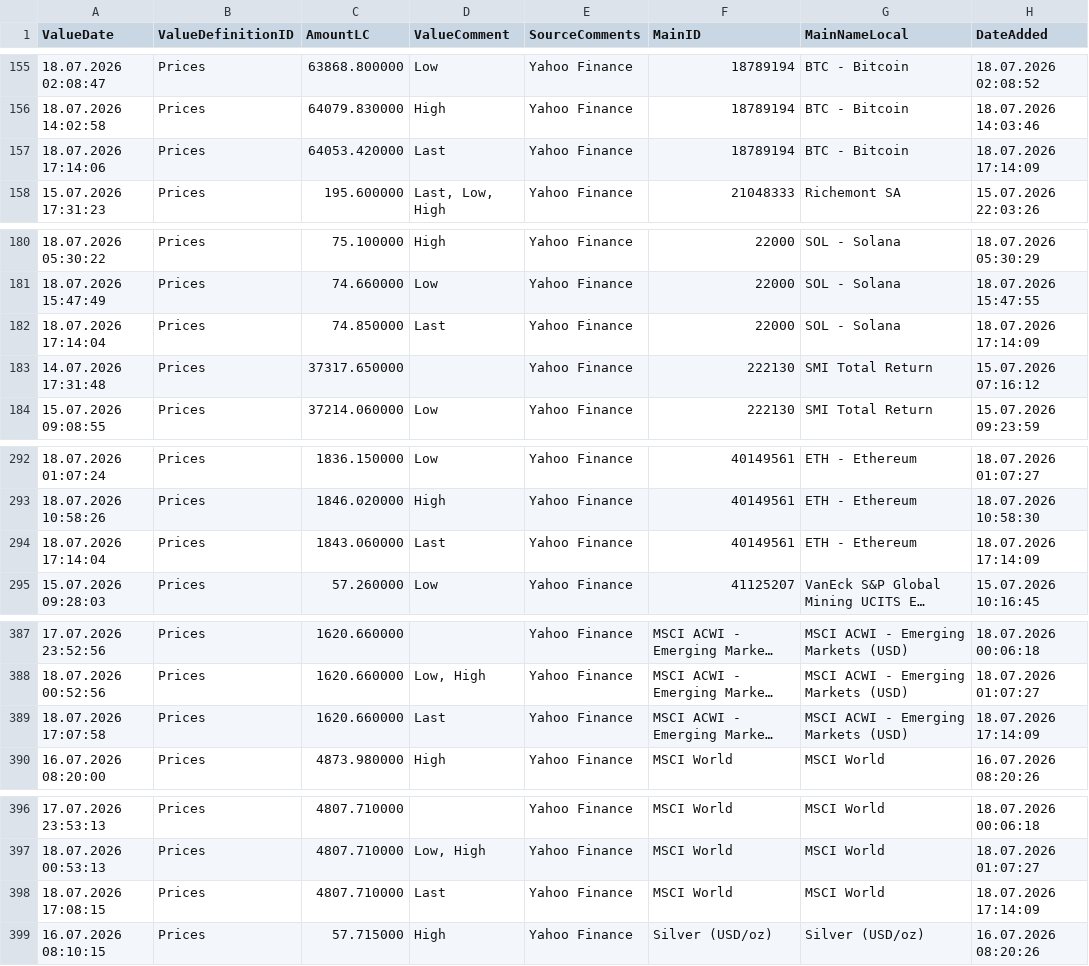
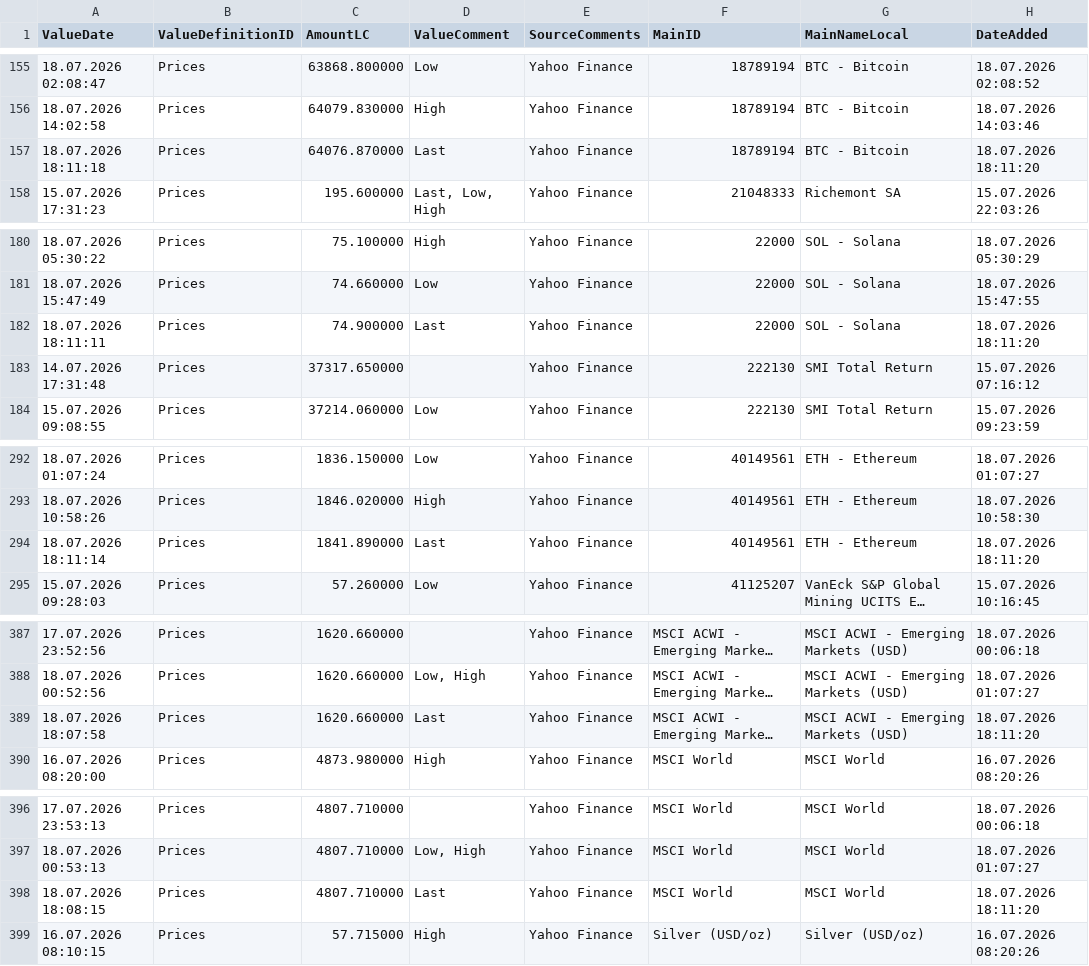
Before and after one commit to Munotstadt/financialdatacollector-public, a CSV file: all_data.csv, drawn as a sheet; only a part is shown, gaps mark what is left out; long unchanged cells end in …; the diff names each change by its address in the sheet, - before the commit and + after, or states it on an @@ line.

```diff
--- a/all_data.csv
+++ b/all_data.csv
-A157 (ValueDate): 18.07.2026 17:14:06
+A157 (ValueDate): 18.07.2026 18:11:18
-C157 (AmountLC): 64053.420000
+C157 (AmountLC): 64076.870000
-H157 (DateAdded): 18.07.2026 17:14:09
+H157 (DateAdded): 18.07.2026 18:11:20
-A182 (ValueDate): 18.07.2026 17:14:04
+A182 (ValueDate): 18.07.2026 18:11:11
-C182 (AmountLC): 74.850000
+C182 (AmountLC): 74.900000
-H182 (DateAdded): 18.07.2026 17:14:09
+H182 (DateAdded): 18.07.2026 18:11:20
-A294 (ValueDate): 18.07.2026 17:14:04
+A294 (ValueDate): 18.07.2026 18:11:14
-C294 (AmountLC): 1843.060000
+C294 (AmountLC): 1841.890000
-H294 (DateAdded): 18.07.2026 17:14:09
+H294 (DateAdded): 18.07.2026 18:11:20
-A389 (ValueDate): 18.07.2026 17:07:58
+A389 (ValueDate): 18.07.2026 18:07:58
-H389 (DateAdded): 18.07.2026 17:14:09
+H389 (DateAdded): 18.07.2026 18:11:20
-A398 (ValueDate): 18.07.2026 17:08:15
+A398 (ValueDate): 18.07.2026 18:08:15
-H398 (DateAdded): 18.07.2026 17:14:09
+H398 (DateAdded): 18.07.2026 18:11:20
```
